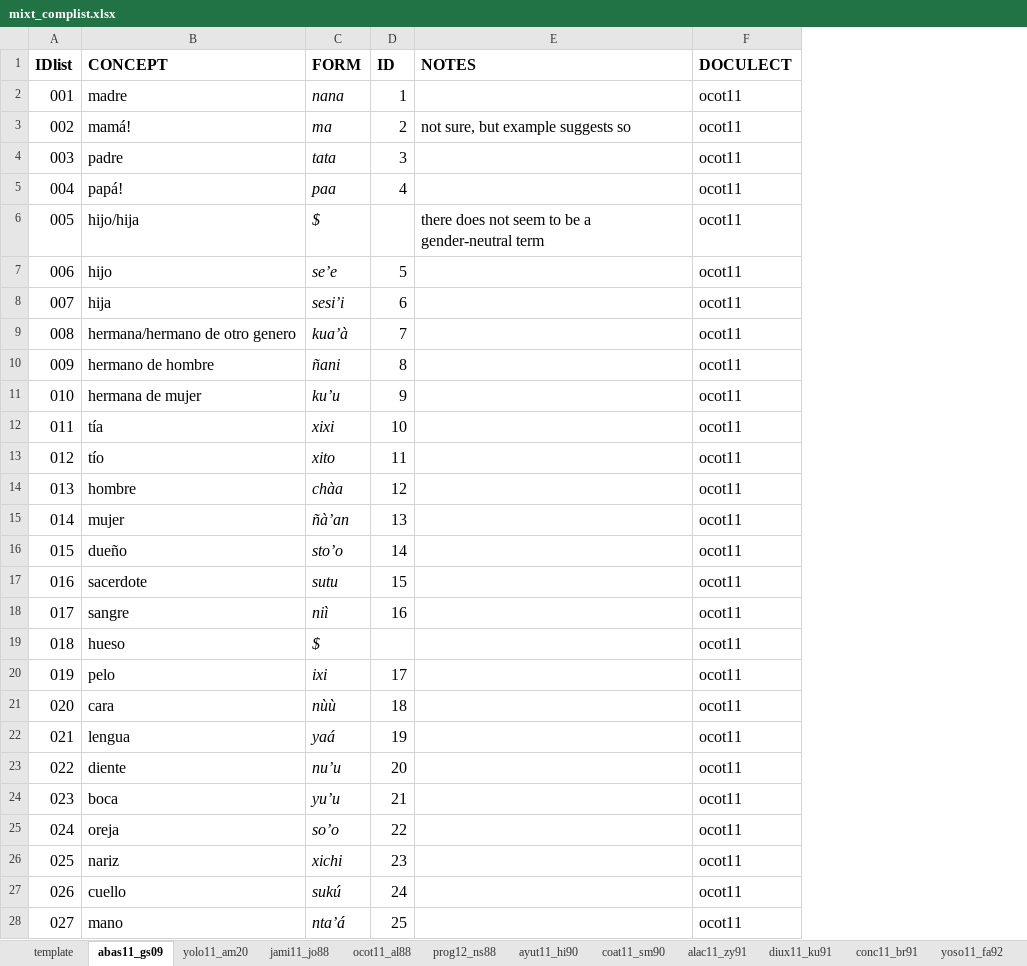
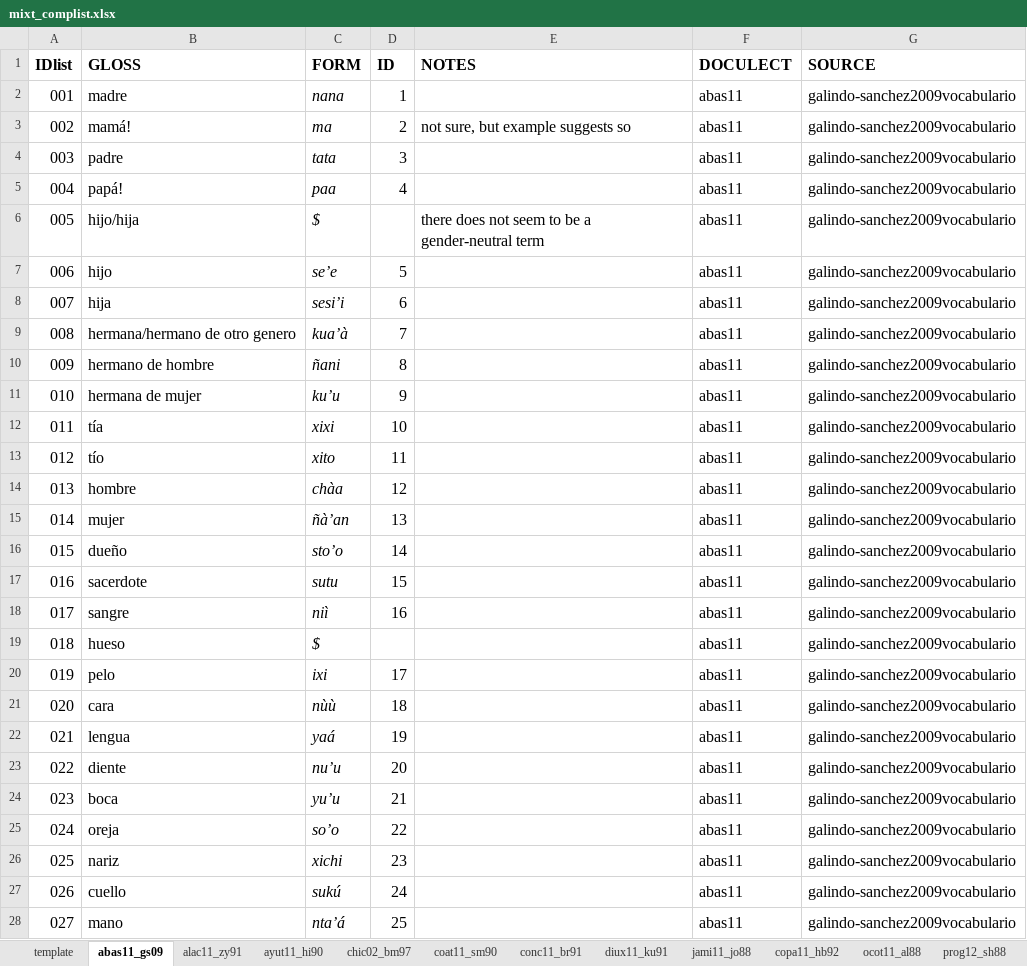
Before and after one commit to SAuderset/mixteca, an Excel workbook: ComparativeList/mixt_complist.xlsx, sheet abas11_gs09, drawn as a sheet; only a part is shown; values as stored, in another font and other column widths than the file's, no borders; conditional formats not drawn; the diff covers the shown part only; the diff names each change by its address in the sheet, - before the commit and + after, or states it on an @@ line.

```diff
--- a/ComparativeList/mixt_complist.xlsx (sheet abas11_gs09)
+++ b/ComparativeList/mixt_complist.xlsx (sheet abas11_gs09)
-sheet tab: prog12_ns88
+sheet tab: prog12_sh88
@@ sheet tab order changed: template | abas11_gs09 | alac11_zy91 | ayut11_hi90 | chic02_bm97 | coat11_sm90 | conc11_br91 | diux11_ku91 | jami11_jo88 | copa11_hb92 | ocot11_al88 | prog12_sh88 @@
+column G (SOURCE), rows 2-28: all galindo-sanchez2009vocabulario
-B1: CONCEPT
+B1: GLOSS
-F2:F28 (DOCULECT): ocot11
+F2:F28 (DOCULECT): abas11
```
Also changed, not shown: 182 edited cells elsewhere in this sheet, sheet tepo01_av93, sheet coat11_sm90, sheet template, sheet ayut11_hi90, sheet conc11_br91, sheet diux11_ku91, 7 more sheets, other sheet tabs, formulas that keep their value, 17 other files.
